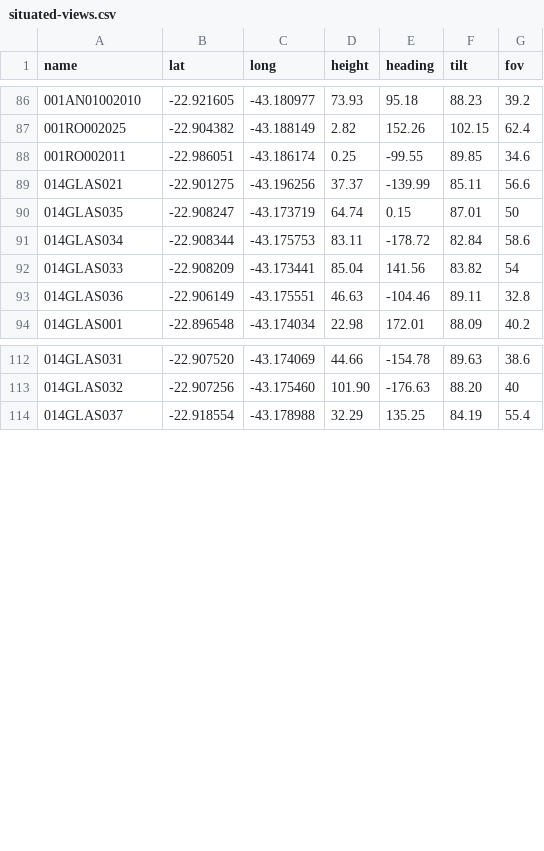
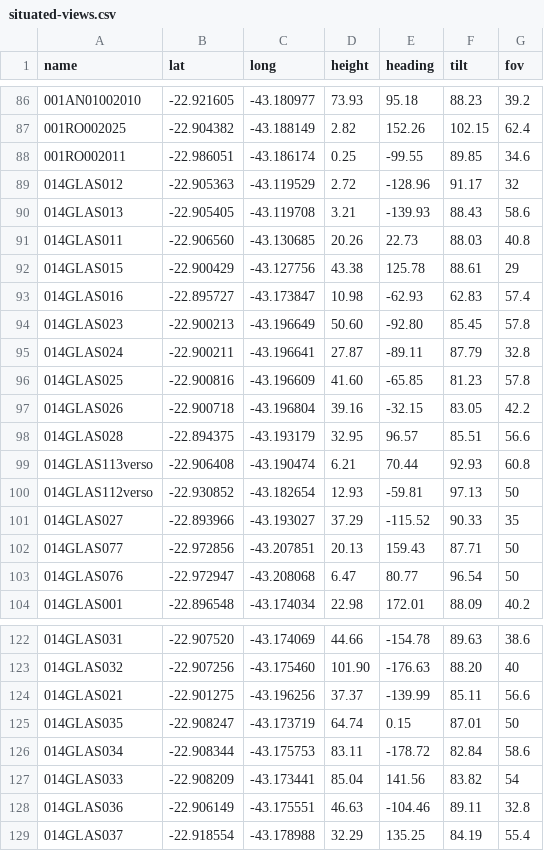
Before and after one commit to imaginerio/imaginerio-etl, a CSV file: dist-files/situated-views.csv, drawn as a sheet; only a part is shown, gaps mark what is left out; the diff covers the shown part only; the diff names each change by its address in the sheet, - before the commit and + after, or states it on an @@ line.

```diff
--- a/dist-files/situated-views.csv
+++ b/dist-files/situated-views.csv
+row 89: 014GLAS012 | -22.905363 | -43.119529 | 2.72 | -128.96 | 91.17 | 32
+row 90: 014GLAS013 | -22.905405 | -43.119708 | 3.21 | -139.93 | 88.43 | 58.6
+row 91: 014GLAS011 | -22.906560 | -43.130685 | 20.26 | 22.73 | 88.03 | 40.8
+row 92: 014GLAS015 | -22.900429 | -43.127756 | 43.38 | 125.78 | 88.61 | 29
+row 93: 014GLAS016 | -22.895727 | -43.173847 | 10.98 | -62.93 | 62.83 | 57.4
+row 94: 014GLAS023 | -22.900213 | -43.196649 | 50.60 | -92.80 | 85.45 | 57.8
+row 95: 014GLAS024 | -22.900211 | -43.196641 | 27.87 | -89.11 | 87.79 | 32.8
+row 96: 014GLAS025 | -22.900816 | -43.196609 | 41.60 | -65.85 | 81.23 | 57.8
+row 97: 014GLAS026 | -22.900718 | -43.196804 | 39.16 | -32.15 | 83.05 | 42.2
+row 98: 014GLAS028 | -22.894375 | -43.193179 | 32.95 | 96.57 | 85.51 | 56.6
+row 99: 014GLAS113verso | -22.906408 | -43.190474 | 6.21 | 70.44 | 92.93 | 60.8
+row 100: 014GLAS112verso | -22.930852 | -43.182654 | 12.93 | -59.81 | 97.13 | 50
+row 101: 014GLAS027 | -22.893966 | -43.193027 | 37.29 | -115.52 | 90.33 | 35
+row 102: 014GLAS077 | -22.972856 | -43.207851 | 20.13 | 159.43 | 87.71 | 50
+row 103: 014GLAS076 | -22.972947 | -43.208068 | 6.47 | 80.77 | 96.54 | 50
@@ row 89 moved to row 124: 014GLAS021 @@
@@ row 90 moved to row 125: 014GLAS035 @@
@@ row 91 moved to row 126: 014GLAS034 @@
@@ row 92 moved to row 127: 014GLAS033 @@
@@ row 93 moved to row 128: 014GLAS036 @@
```
Also changed, not shown: 23 moved rows elsewhere in this file, dist-files/situated-views-wikidata.csv, 2 other files.
